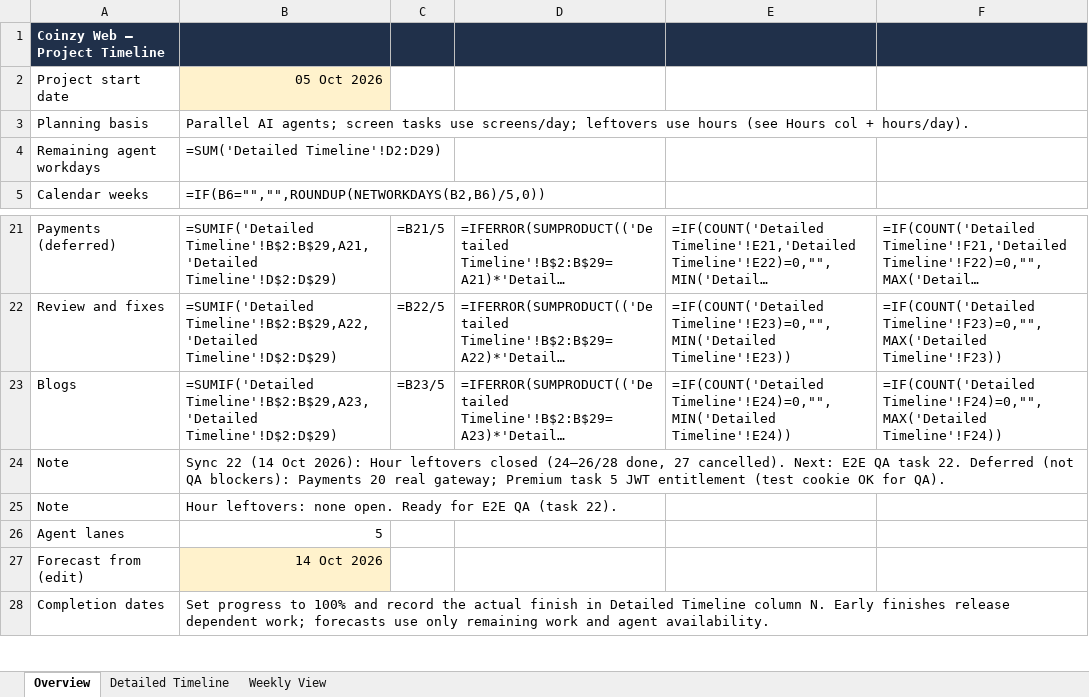
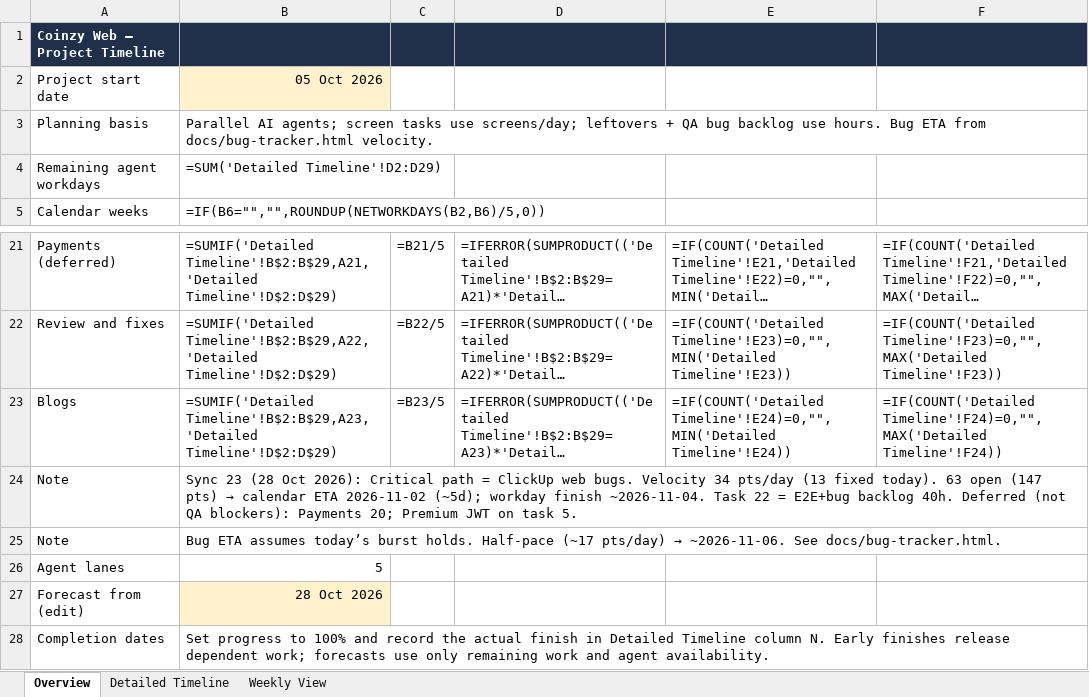
Before and after one commit to Trackzio-Mobile-Apps/Coinzy-Web-App, an Excel workbook: coinzy-web-timeline.xlsx, sheet Overview, drawn as a sheet; only a part is shown, gaps mark what is left out; long unchanged cells end in …; values as stored, in another font and other column widths than the file's, no borders; formulas without a stored value are shown as written; the diff names each change by its address in the sheet, - before the commit and + after, or states it on an @@ line.

```diff
--- a/coinzy-web-timeline.xlsx (sheet Overview)
+++ b/coinzy-web-timeline.xlsx (sheet Overview)
-B3: …screens/day; leftovers use hours (see Hours col + hours/day).
+B3: …screens/day; leftovers + QA bug backlog use hours. Bug ETA from docs/bug-tracker.html velocity.
@@ B24: Sync 22 (14 Oct 2026): Hour leftovers closed (24–26/28 done, 27 cancelled). Next: E2E QA task 22. Deferred (not QA blockers): Payments 20 real gateway; Premium task 5 JWT entitlement (test cookie OK for QA). → Sync 23 (28 Oct 2026): Critical path = ClickUp web bugs. Velocity 34 pts/day (13 fixed today). 63 open (147 pts) → calendar ETA 2026-11-02 (~5d); workday finish ~2026-11-04. Task 22 = E2E+bug backlog 40h. Deferred (not QA blockers): Payments 20; Premium JWT on task 5. @@
@@ B25: Hour leftovers: none open. Ready for E2E QA (task 22). → Bug ETA assumes today’s burst holds. Half-pace (~17 pts/day) → ~2026-11-06. See docs/bug-tracker.html. @@
-B27: 14 Oct 2026
+B27: 28 Oct 2026
```
Also changed, not shown: sheet Detailed Timeline, 6 other files.
